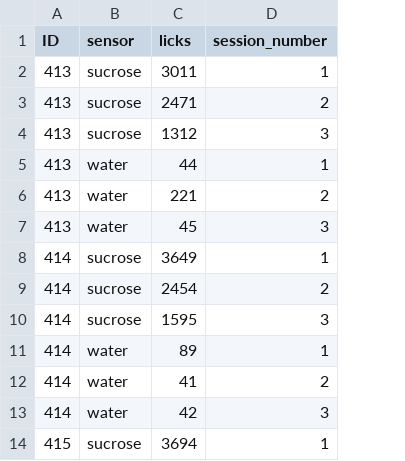
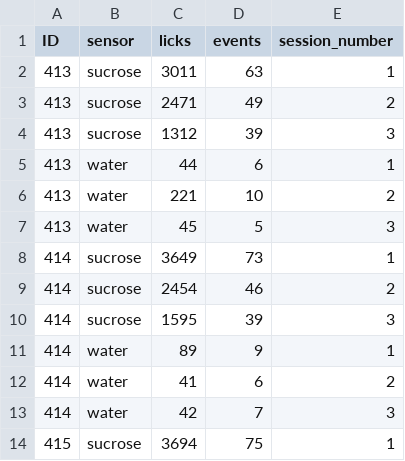
Before and after one commit to lab-cpl/experimental_data, a CSV file: ll_uncertainty_413_422/demand_curve_preference_data.csv, drawn as a sheet; only a part is shown; the diff names each change by its address in the sheet, - before the commit and + after, or states it on an @@ line.

Commit message:
added events to preference data

```diff
--- a/ll_uncertainty_413_422/demand_curve_preference_data.csv
+++ b/ll_uncertainty_413_422/demand_curve_preference_data.csv
+column D (events), rows 2-14: 63 | 49 | 39 | 6 | 10 | 5 | 73 | 46 | 39 | 9 | 6 | 7 | 75
```
